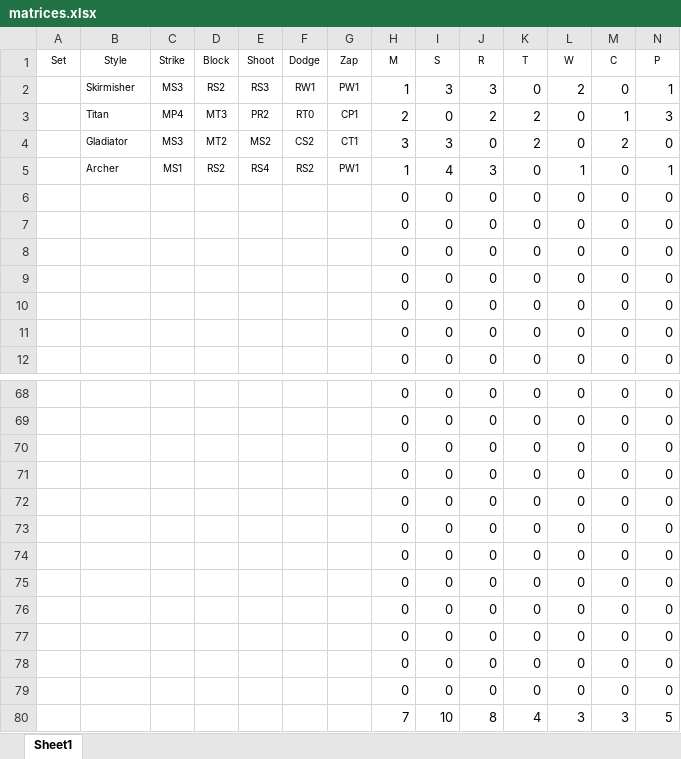
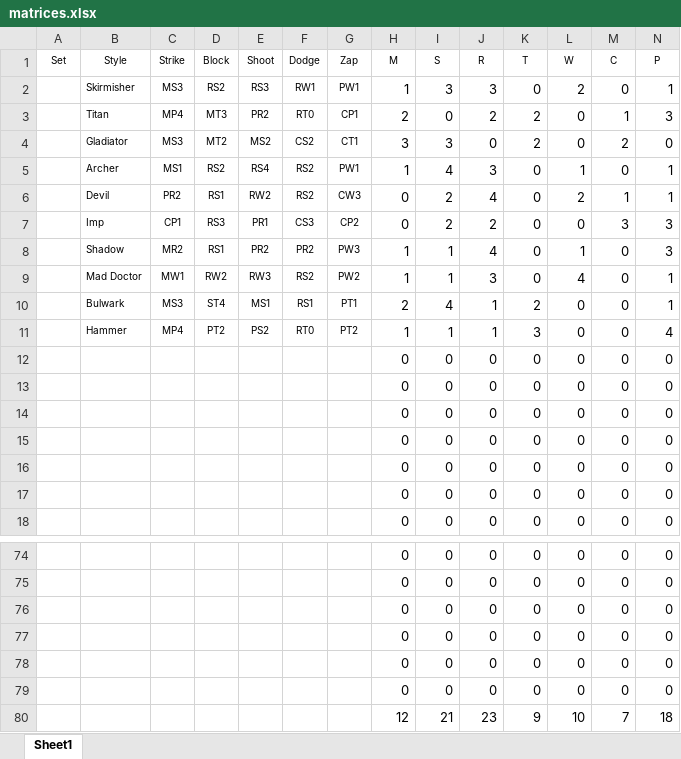
Before and after one commit to cmagoun/d12-supers, an Excel workbook: nextversion/matrices.xlsx, sheet Sheet1, drawn as a sheet; only a part is shown, gaps mark what is left out; values as stored, in another font and other column widths than the file's, no borders; removed rows and columns are numbered as before the commit, all else as after; rows hold the shown columns only; the diff names each change by its address in the sheet, - before the commit and + after, or states it on an @@ line.

```diff
--- a/nextversion/matrices.xlsx (sheet Sheet1)
+++ b/nextversion/matrices.xlsx (sheet Sheet1)
+row 6:  | Devil | PR2 | RS1 | RW2 | RS2 | CW3 | 0 | 2 | 4 | 0 | 2 | 1 | 1
+row 7:  | Imp | CP1 | RS3 | PR1 | CS3 | CP2 | 0 | 2 | 2 | 0 | 0 | 3 | 3
+row 8:  | Shadow | MR2 | RS1 | PR2 | PR2 | PW3 | 1 | 1 | 4 | 0 | 1 | 0 | 3
+row 9:  | Mad Doctor | MW1 | RW2 | RW3 | RS2 | PW2 | 1 | 1 | 3 | 0 | 4 | 0 | 1
+row 10:  | Bulwark | MS3 | ST4 | MS1 | RS1 | PT1 | 2 | 4 | 1 | 2 | 0 | 0 | 1
+row 11:  | Hammer | MP4 | PT2 | PS2 | RT0 | PT2 | 1 | 1 | 1 | 3 | 0 | 0 | 4
-row 74:  |  |  |  |  |  |  | 0 | 0 | 0 | 0 | 0 | 0 | 0
-row 75:  |  |  |  |  |  |  | 0 | 0 | 0 | 0 | 0 | 0 | 0
-row 76:  |  |  |  |  |  |  | 0 | 0 | 0 | 0 | 0 | 0 | 0
-row 77:  |  |  |  |  |  |  | 0 | 0 | 0 | 0 | 0 | 0 | 0
-row 78:  |  |  |  |  |  |  | 0 | 0 | 0 | 0 | 0 | 0 | 0
-row 79:  |  |  |  |  |  |  | 0 | 0 | 0 | 0 | 0 | 0 | 0
-row 80:  |  |  |  |  |  |  | 7 | 10 | 8 | 4 | 3 | 3 | 5
+row 80:  |  |  |  |  |  |  | 12 | 21 | 23 | 9 | 10 | 7 | 18
```
Also changed, not shown: formulas that keep their value, 7 other files.
